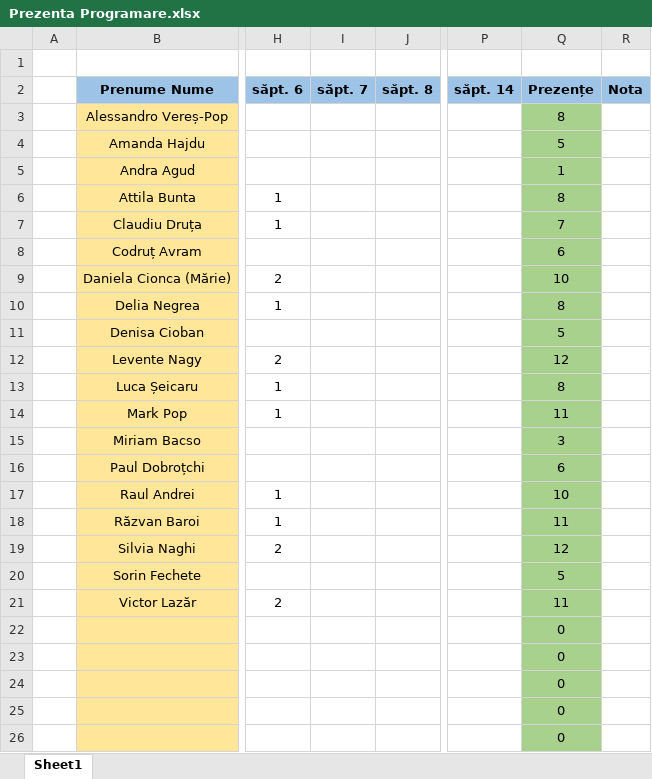
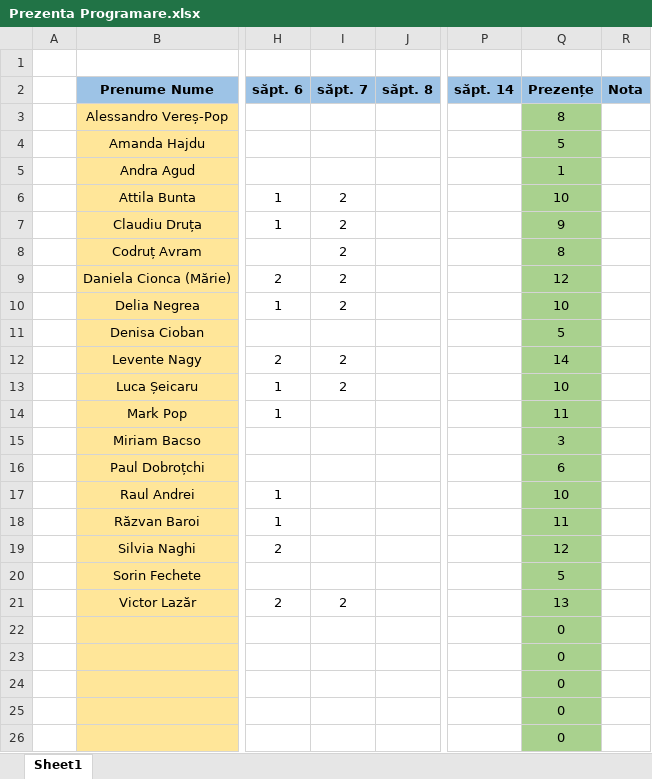
Before and after one commit to PelleRemus/Geoinformatica_Promotia_2025_2028, an Excel workbook: ProgramarePentruStiinteAplicate1/Prezenta Programare.xlsx, sheet Sheet1, drawn as a sheet; only a part is shown, gaps mark what is left out; values as stored, in another font and other column widths than the file's, no borders; conditional formats not drawn; the diff names each change by its address in the sheet, - before the commit and + after, or states it on an @@ line.

```diff
--- a/ProgramarePentruStiinteAplicate1/Prezenta Programare.xlsx (sheet Sheet1)
+++ b/ProgramarePentruStiinteAplicate1/Prezenta Programare.xlsx (sheet Sheet1)
-I6:I10 (săpt. 7): (empty)
+I6:I10 (săpt. 7): 2
-Q6 (Prezențe): 8
+Q6 (Prezențe): 10
-Q7 (Prezențe): 7
+Q7 (Prezențe): 9
-Q8 (Prezențe): 6
+Q8 (Prezențe): 8
-Q9 (Prezențe): 10
+Q9 (Prezențe): 12
-Q10 (Prezențe): 8
+Q10 (Prezențe): 10
-I12:I13 (săpt. 7): (empty)
+I12:I13 (săpt. 7): 2
-Q12 (Prezențe): 12
+Q12 (Prezențe): 14
-Q13 (Prezențe): 8
+Q13 (Prezențe): 10
-I21 (săpt. 7): (empty)
+I21 (săpt. 7): 2
-Q21 (Prezențe): 11
+Q21 (Prezențe): 13
```
Also changed, not shown: AlgoritmiSiStructuriDeDate1/Prezenta Algoritmi.xlsx, 3 other files.
